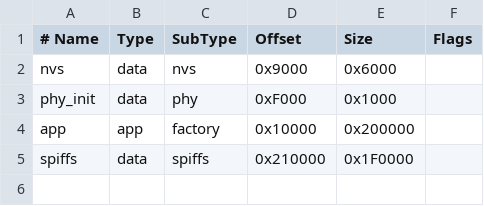
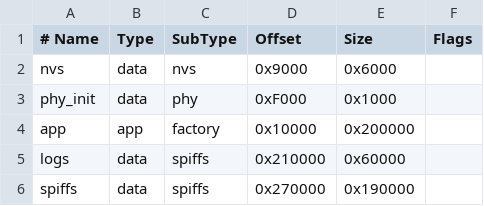
Before and after one commit to demee/HotWaterMonitor, a CSV file: partitions.csv, drawn as a sheet.

Commit message:
Add logging functionality and integrate with existing components; update SPIFFS handling

```diff
--- a/partitions.csv
+++ b/partitions.csv
@@ -4,2 +4,3 @@ phy_init, data, phy,     0xF000,   0x1000,
 app,      app,  factory, 0x10000,  0x200000,
-spiffs,   data, spiffs,  0x210000, 0x1F0000,
+logs,     data, spiffs,  0x210000, 0x60000,
+spiffs,   data, spiffs,  0x270000, 0x190000,
```
Also changed, not shown: 6 other files.
